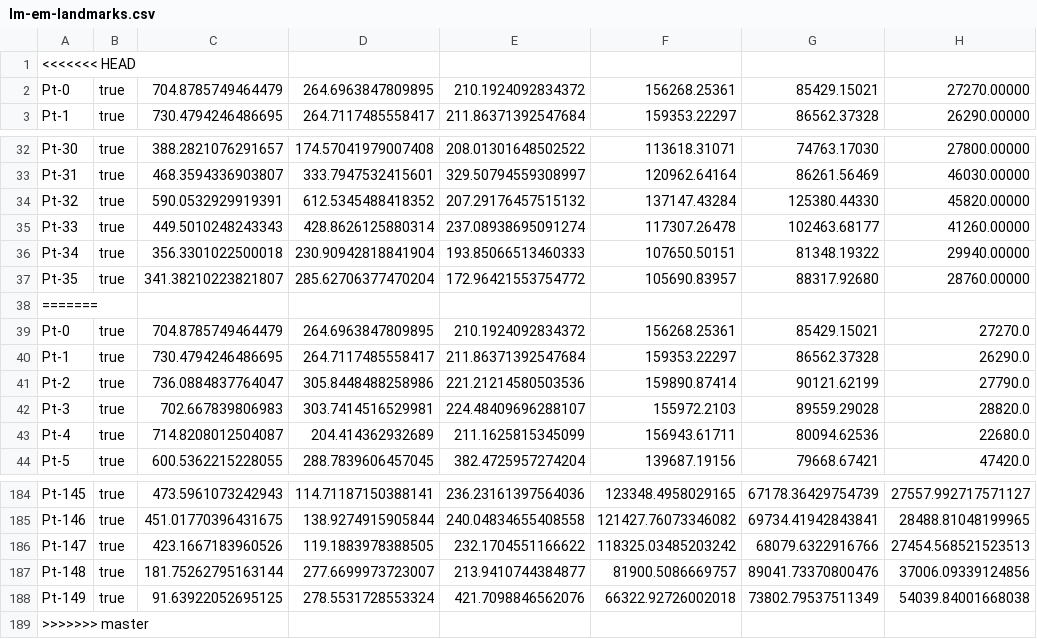
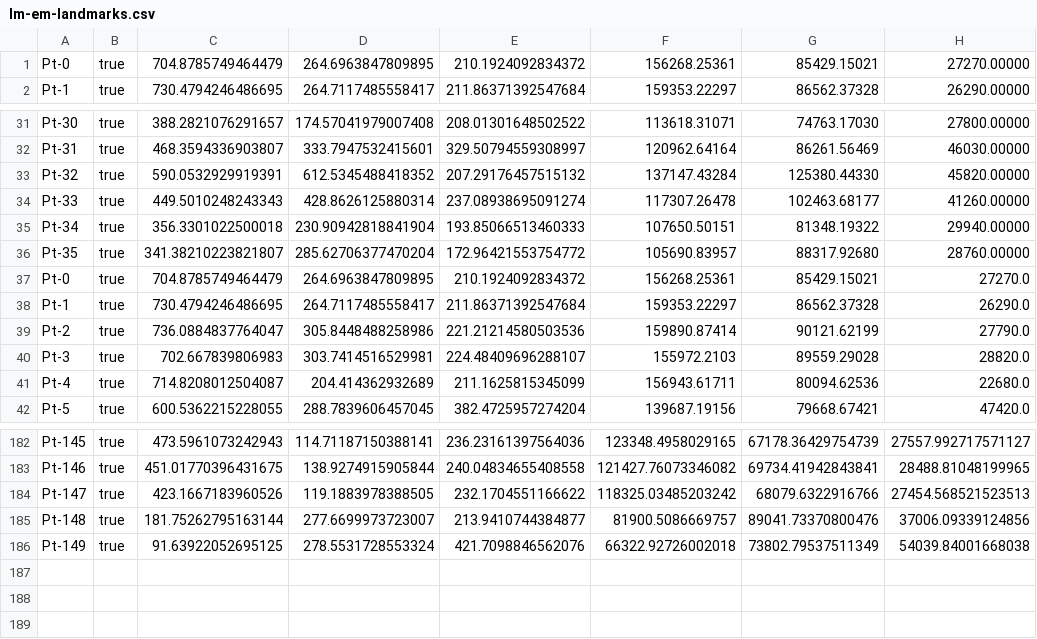
Before and after one commit to saalfeldlab/elm, a CSV file: lm-em-landmarks.csv, drawn as a sheet; only a part is shown, gaps mark what is left out.

Commit message:
finish landmarks merge

```diff
--- a/lm-em-landmarks.csv
+++ b/lm-em-landmarks.csv
@@ -1,2 +1 @@
-<<<<<<< HEAD
 "Pt-0","true","704.8785749464479","264.6963847809895","210.1924092834372","156268.25361","85429.15021","27270.00000"
@@ -37,3 +36,2 @@
 "Pt-35","true","341.38210223821807","285.62706377470204","172.96421553754772","105690.83957","88317.92680","28760.00000"
-=======
 "Pt-0","true","704.8785749464479","264.6963847809895","210.1924092834372","156268.25361","85429.15021","27270.0"
@@ -188,2 +186 @@
 "Pt-149","true","91.63922052695125","278.5531728553324","421.7098846562076","66322.92726002018","73802.79537511349","54039.84001668038"
->>>>>>> master
```
